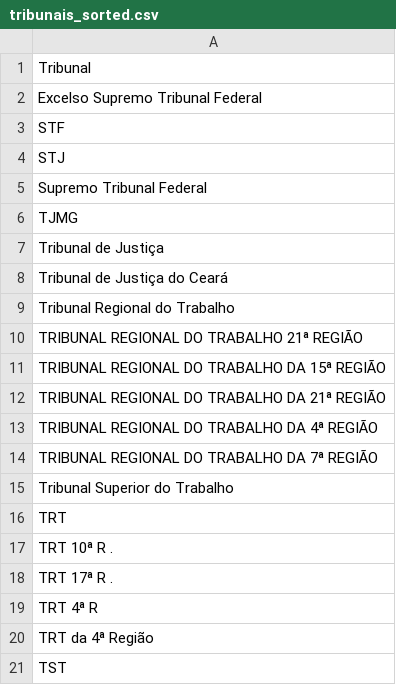
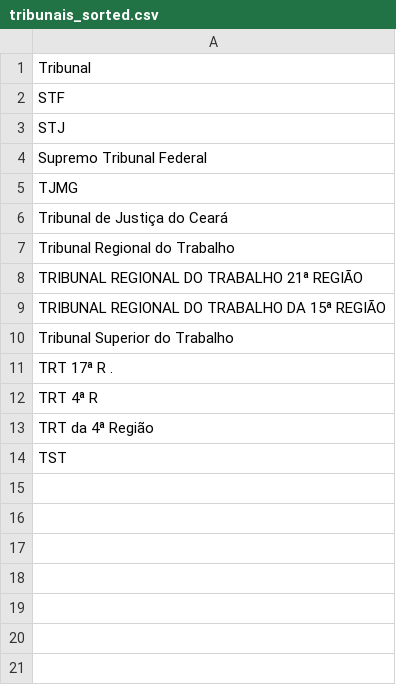
Before and after one commit to pvcastro/deeplearningufg, a CSV file: projeto/tribunais_sorted.csv, drawn as a sheet; the diff names each change by its address in the sheet, - before the commit and + after, or states it on an @@ line.

```diff
--- a/projeto/tribunais_sorted.csv
+++ b/projeto/tribunais_sorted.csv
-row 2: Excelso Supremo Tribunal Federal
-row 7: Tribunal de Justiça
-row 12: TRIBUNAL REGIONAL DO TRABALHO DA 21ª REGIÃO
-row 13: TRIBUNAL REGIONAL DO TRABALHO DA 4ª REGIÃO
-row 14: TRIBUNAL REGIONAL DO TRABALHO DA 7ª REGIÃO
-row 16: TRT
-row 17: TRT 10ª R .
```
Also changed, not shown: 29 other files.
